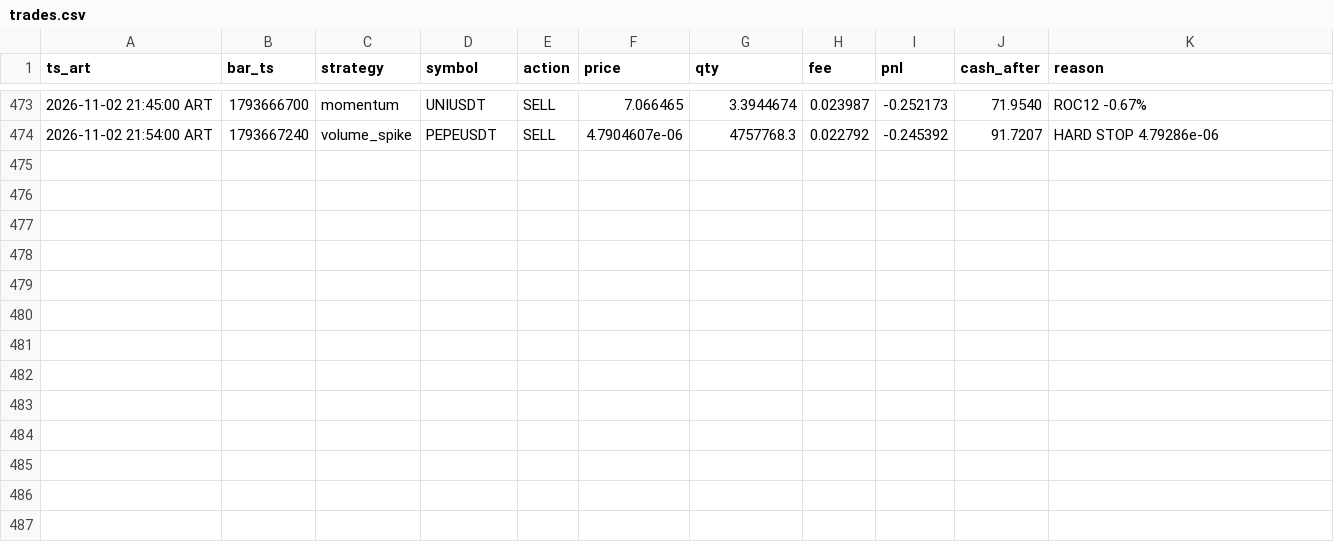
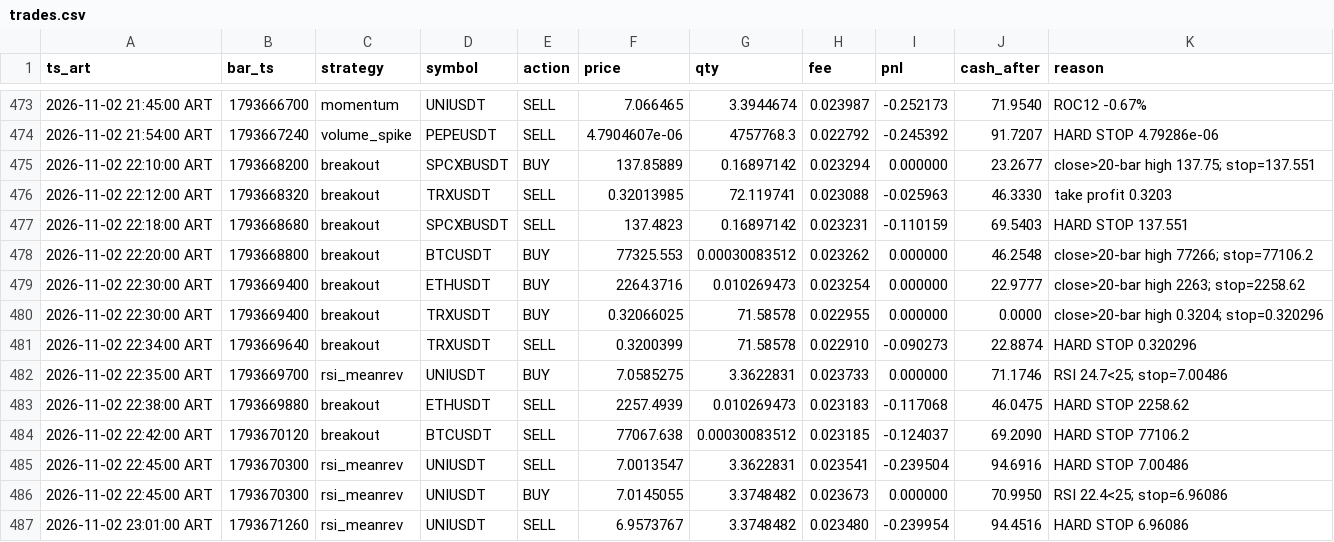
Before and after one commit to ventolabs-hq/paper-desk, a CSV file: data/trades.csv, drawn as a sheet; only a part is shown, gaps mark what is left out; the diff names each change by its address in the sheet, - before the commit and + after, or states it on an @@ line.

```diff
--- a/data/trades.csv
+++ b/data/trades.csv
+row 475: 2026-11-02 22:10:00 ART | 1793668200 | breakout | SPCXBUSDT | BUY | 137.85889 | 0.16897142 | 0.023294 | 0.000000 | 23.2677 | close>20-bar high 137.75; stop=137.551
+row 476: 2026-11-02 22:12:00 ART | 1793668320 | breakout | TRXUSDT | SELL | 0.32013985 | 72.119741 | 0.023088 | -0.025963 | 46.3330 | take profit 0.3203
+row 477: 2026-11-02 22:18:00 ART | 1793668680 | breakout | SPCXBUSDT | SELL | 137.4823 | 0.16897142 | 0.023231 | -0.110159 | 69.5403 | HARD STOP 137.551
+row 478: 2026-11-02 22:20:00 ART | 1793668800 | breakout | BTCUSDT | BUY | 77325.553 | 0.00030083512 | 0.023262 | 0.000000 | 46.2548 | close>20-bar high 77266; stop=77106.2
+row 479: 2026-11-02 22:30:00 ART | 1793669400 | breakout | ETHUSDT | BUY | 2264.3716 | 0.010269473 | 0.023254 | 0.000000 | 22.9777 | close>20-bar high 2263; stop=2258.62
+row 480: 2026-11-02 22:30:00 ART | 1793669400 | breakout | TRXUSDT | BUY | 0.32066025 | 71.58578 | 0.022955 | 0.000000 | 0.0000 | close>20-bar high 0.3204; stop=0.320296
+row 481: 2026-11-02 22:34:00 ART | 1793669640 | breakout | TRXUSDT | SELL | 0.3200399 | 71.58578 | 0.022910 | -0.090273 | 22.8874 | HARD STOP 0.320296
+row 482: 2026-11-02 22:35:00 ART | 1793669700 | rsi_meanrev | UNIUSDT | BUY | 7.0585275 | 3.3622831 | 0.023733 | 0.000000 | 71.1746 | RSI 24.7<25; stop=7.00486
+row 483: 2026-11-02 22:38:00 ART | 1793669880 | breakout | ETHUSDT | SELL | 2257.4939 | 0.010269473 | 0.023183 | -0.117068 | 46.0475 | HARD STOP 2258.62
+row 484: 2026-11-02 22:42:00 ART | 1793670120 | breakout | BTCUSDT | SELL | 77067.638 | 0.00030083512 | 0.023185 | -0.124037 | 69.2090 | HARD STOP 77106.2
+row 485: 2026-11-02 22:45:00 ART | 1793670300 | rsi_meanrev | UNIUSDT | SELL | 7.0013547 | 3.3622831 | 0.023541 | -0.239504 | 94.6916 | HARD STOP 7.00486
+row 486: 2026-11-02 22:45:00 ART | 1793670300 | rsi_meanrev | UNIUSDT | BUY | 7.0145055 | 3.3748482 | 0.023673 | 0.000000 | 70.9950 | RSI 22.4<25; stop=6.96086
+row 487: 2026-11-02 23:01:00 ART | 1793671260 | rsi_meanrev | UNIUSDT | SELL | 6.9573767 | 3.3748482 | 0.023480 | -0.239954 | 94.4516 | HARD STOP 6.96086
```
Also changed, not shown: data/runs.csv, 3 other files.
